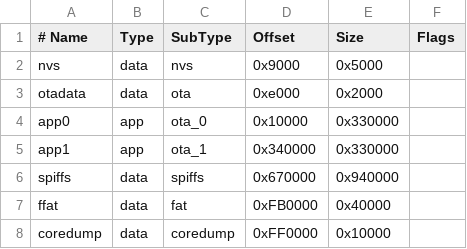
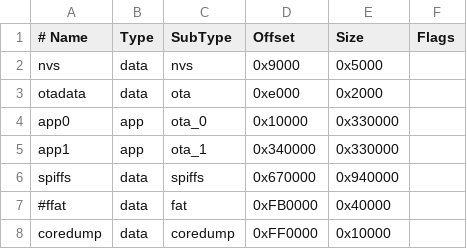
Before and after one commit to i-am-shodan/USBArmyKnife, a CSV file: src/Devices/Platform/TWatchS3/16MBWatch.csv (was 16MBWatch.csv), drawn as a sheet.

```diff
--- a/16MBWatch.csv
+++ b/src/Devices/Platform/TWatchS3/16MBWatch.csv
@@ -6,3 +6,3 @@ app1,     app,  ota_1,   0x340000,0x330000,
 spiffs,   data, spiffs,  0x670000,0x940000,
-ffat,     data, fat,     0xFB0000,0x40000,
+#ffat,     data, fat,     0xFB0000,0x40000,
 coredump, data, coredump,0xFF0000,0x10000,
```
Also changed, not shown: 10 other files.
